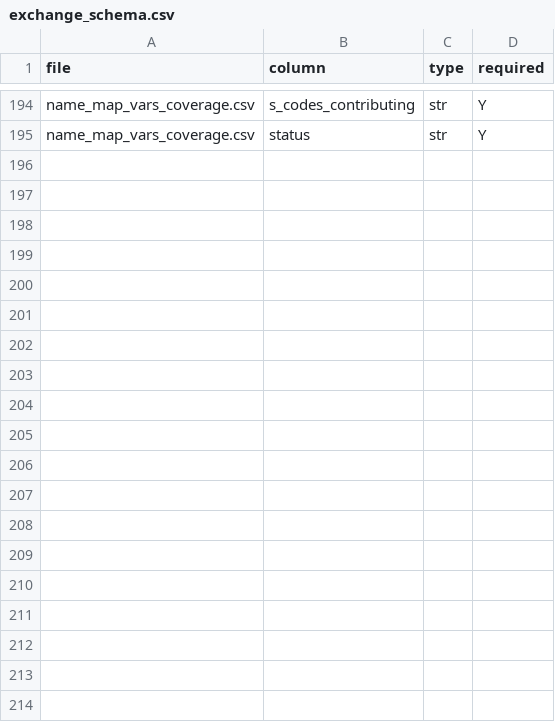
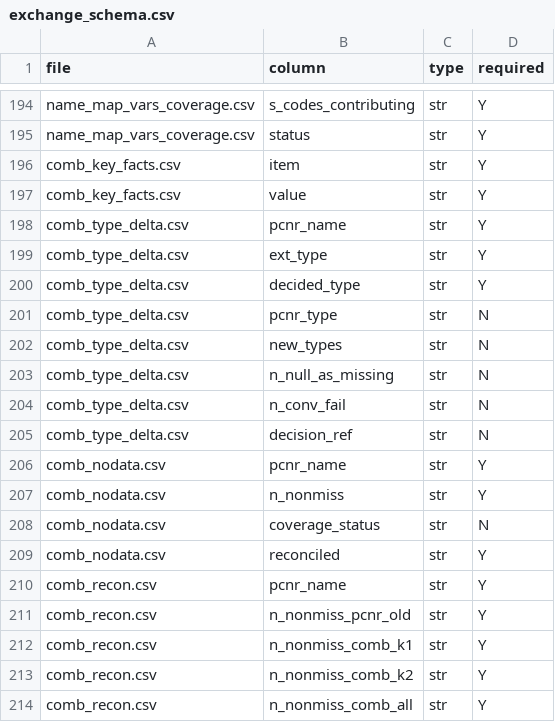
Before and after one commit to gerardgarvan/data_dictionary, a CSV file: docs/exchange_schema.csv, drawn as a sheet; only a part is shown, gaps mark what is left out; the diff covers the shown part only; the diff names each change by its address in the sheet, - before the commit and + after, or states it on an @@ line.

```diff
--- a/docs/exchange_schema.csv
+++ b/docs/exchange_schema.csv
+row 196: comb_key_facts.csv | item | str | Y
+row 197: comb_key_facts.csv | value | str | Y
+row 198: comb_type_delta.csv | pcnr_name | str | Y
+row 199: comb_type_delta.csv | ext_type | str | Y
+row 200: comb_type_delta.csv | decided_type | str | Y
+row 201: comb_type_delta.csv | pcnr_type | str | N
+row 202: comb_type_delta.csv | new_types | str | N
+row 203: comb_type_delta.csv | n_null_as_missing | str | N
+row 204: comb_type_delta.csv | n_conv_fail | str | N
+row 205: comb_type_delta.csv | decision_ref | str | N
+row 206: comb_nodata.csv | pcnr_name | str | Y
+row 207: comb_nodata.csv | n_nonmiss | str | Y
+row 208: comb_nodata.csv | coverage_status | str | N
+row 209: comb_nodata.csv | reconciled | str | Y
+row 210: comb_recon.csv | pcnr_name | str | Y
+row 211: comb_recon.csv | n_nonmiss_pcnr_old | str | Y
+row 212: comb_recon.csv | n_nonmiss_comb_k1 | str | Y
+row 213: comb_recon.csv | n_nonmiss_comb_k2 | str | Y
+row 214: comb_recon.csv | n_nonmiss_comb_all | str | Y
```
Also changed, not shown: 24 added rows elsewhere in this file, 4 other files.
